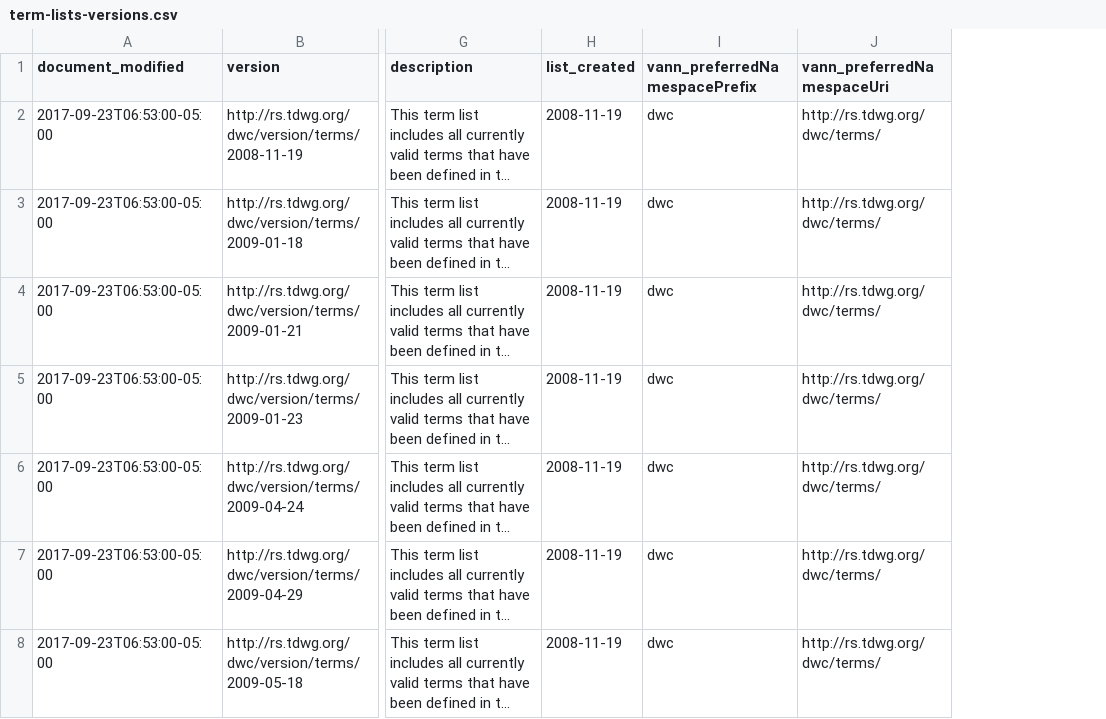
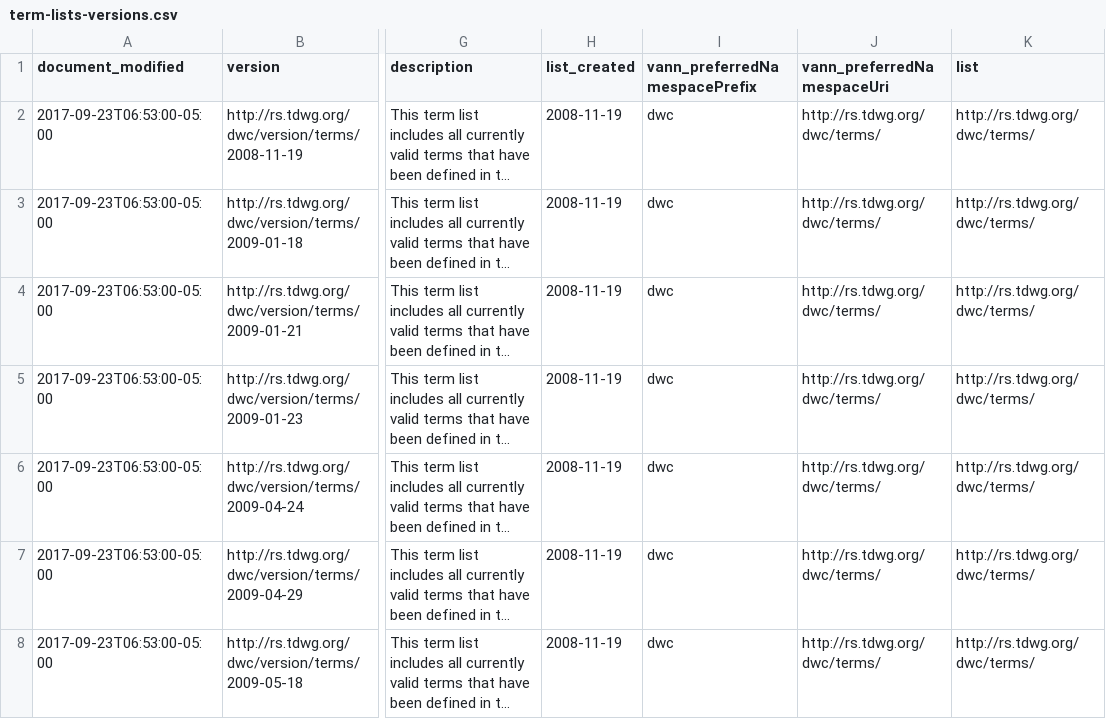
Before and after one commit to baskaufs/msc, a CSV file: term-lists/term-lists-versions.csv, drawn as a sheet; only a part is shown, gaps mark what is left out; long unchanged cells end in …; the diff covers the shown part only; the diff names each change by its address in the sheet, - before the commit and + after, or states it on an @@ line.

Commit message:
added term list members

```diff
--- a/term-lists/term-lists-versions.csv
+++ b/term-lists/term-lists-versions.csv
+column K (list), rows 2-8: all http://rs.tdwg.org/dwc/terms/
```
Also changed, not shown: 2 added rows elsewhere in this file, term-lists/linked-classes.csv, 3 other files.
